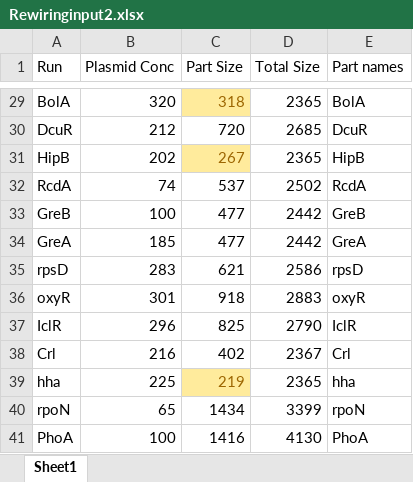
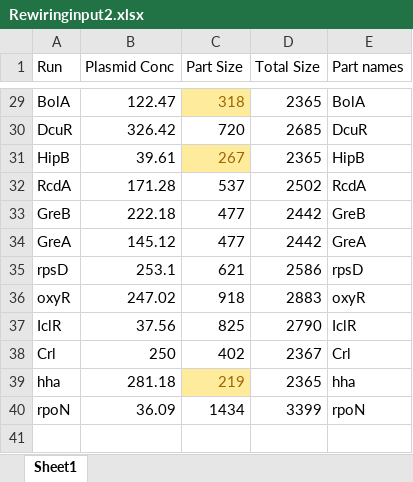
Before and after one commit to mkonicek/antha, an Excel workbook: antha/component/an/Liquid_handling/PooledLibrary/playground/Rewiringinput2.xlsx, sheet Sheet1, drawn as a sheet; only a part is shown, gaps mark what is left out; values as stored, in another font and other column widths than the file's, no borders; the diff covers the shown part only; the diff names each change by its address in the sheet, - before the commit and + after, or states it on an @@ line.

```diff
--- a/antha/component/an/Liquid_handling/PooledLibrary/playground/Rewiringinput2.xlsx (sheet Sheet1)
+++ b/antha/component/an/Liquid_handling/PooledLibrary/playground/Rewiringinput2.xlsx (sheet Sheet1)
-B29 (Plasmid Conc): 320
+B29 (Plasmid Conc): 122.47
-B30 (Plasmid Conc): 212
+B30 (Plasmid Conc): 326.42
-B31 (Plasmid Conc): 202
+B31 (Plasmid Conc): 39.61
-B32 (Plasmid Conc): 74
+B32 (Plasmid Conc): 171.28
-B33 (Plasmid Conc): 100
+B33 (Plasmid Conc): 222.18
-B34 (Plasmid Conc): 185
+B34 (Plasmid Conc): 145.12
-B35 (Plasmid Conc): 283
+B35 (Plasmid Conc): 253.1
-B36 (Plasmid Conc): 301
+B36 (Plasmid Conc): 247.02
-B37 (Plasmid Conc): 296
+B37 (Plasmid Conc): 37.56
-B38 (Plasmid Conc): 216
+B38 (Plasmid Conc): 250
-B39 (Plasmid Conc): 225
+B39 (Plasmid Conc): 281.18
-B40 (Plasmid Conc): 65
+B40 (Plasmid Conc): 36.09
-row 41: PhoA | 100 | 1416 | 4130 | PhoA
```
Also changed, not shown: 27 edited cells elsewhere in this sheet, 3 other files.
